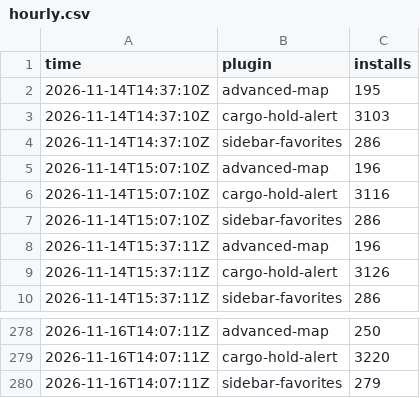
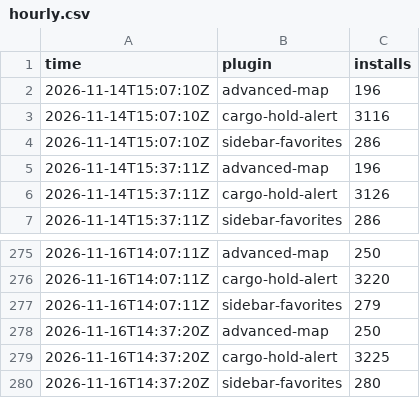
Before and after one commit to Brettgod1355/hub-installs, a CSV file: data/hourly.csv, drawn as a sheet; only a part is shown, gaps mark what is left out.

```diff
--- a/data/hourly.csv
+++ b/data/hourly.csv
@@ -1,5 +1,2 @@
 time,plugin,installs
-2026-11-14T14:37:10Z,advanced-map,195
-2026-11-14T14:37:10Z,cargo-hold-alert,3103
-2026-11-14T14:37:10Z,sidebar-favorites,286
 2026-11-14T15:07:10Z,advanced-map,196
@@ -280 +277,4 @@ time,plugin,installs
 2026-11-16T14:07:11Z,sidebar-favorites,279
+2026-11-16T14:37:20Z,advanced-map,250
+2026-11-16T14:37:20Z,cargo-hold-alert,3225
+2026-11-16T14:37:20Z,sidebar-favorites,280
```
Also changed, not shown: 2 other files.
